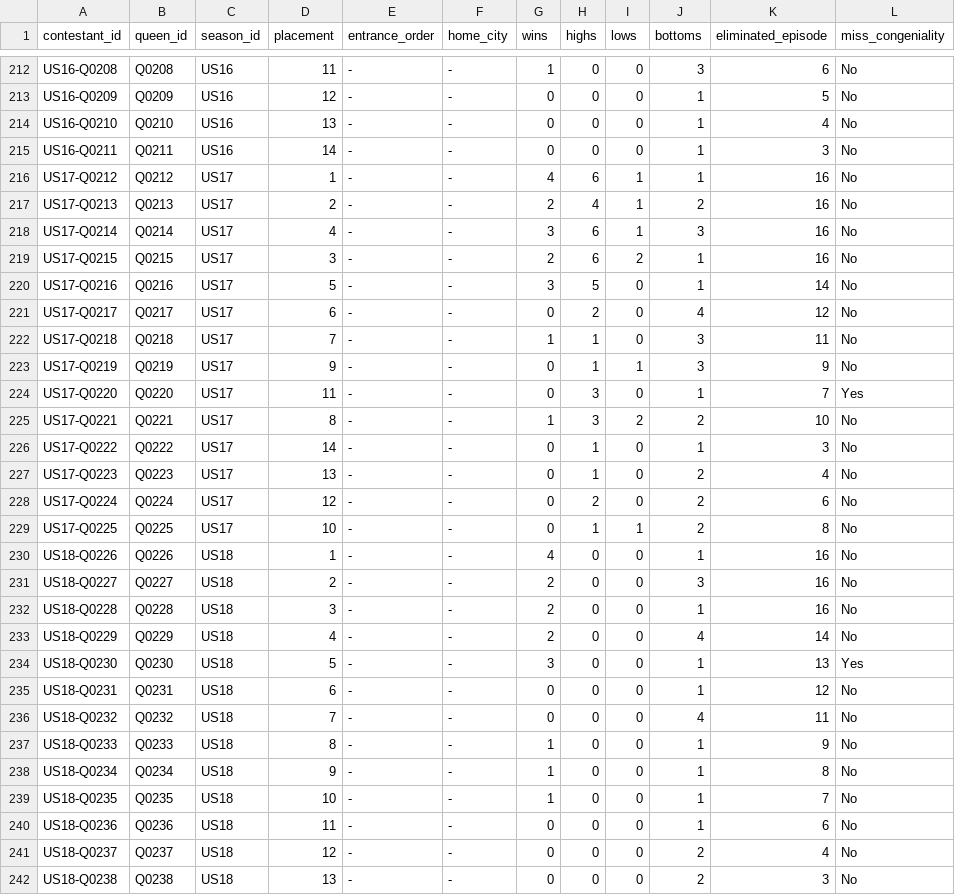
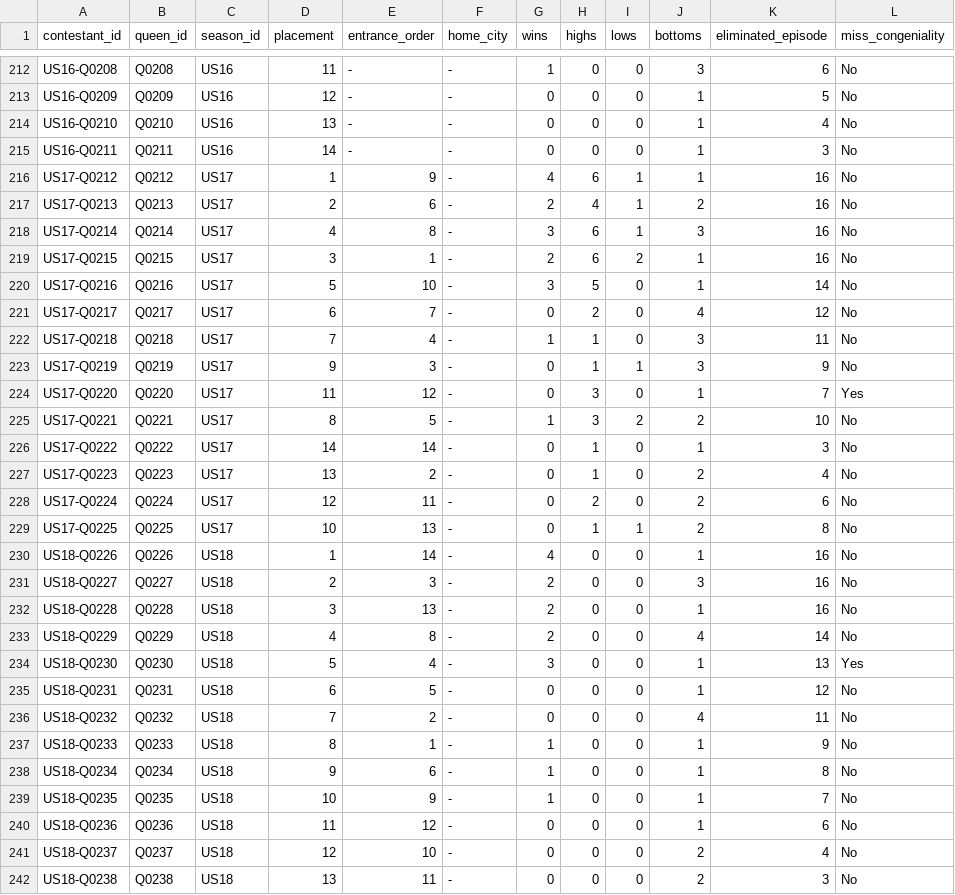
Before and after one commit to anotterbryan/werkroom, a CSV file: data/contestants.csv, drawn as a sheet; only a part is shown, gaps mark what is left out; the diff covers the shown part only.

Commit message:
#7/#8: scatter jitter + entrance order data & expandable view
- #7 Wins vs Placement: jitter overlapping queens so every dot shows.
- #8 Entrance Order & Fate: filled entrance_order from Fandom for 8
  complete single-premiere seasons (S5,7,8,10,11,13,17,18; 110 rows);
  rewrote the view to list ALL seasons, expandable to every queen with
  entered/placed. Split-premiere seasons (S6,9,12,14,15,16) deferred —
  their entrance lists need group-by-group handling. validate 31/31.

```diff
--- a/data/contestants.csv
+++ b/data/contestants.csv
@@ -215,28 +215,28 @@ US16-Q0210,Q0210,US16,13,-,-,0,0,0,1,4,No
 US16-Q0211,Q0211,US16,14,-,-,0,0,0,1,3,No
-US17-Q0212,Q0212,US17,1,-,-,4,6,1,1,16,No
-US17-Q0213,Q0213,US17,2,-,-,2,4,1,2,16,No
-US17-Q0214,Q0214,US17,4,-,-,3,6,1,3,16,No
-US17-Q0215,Q0215,US17,3,-,-,2,6,2,1,16,No
-US17-Q0216,Q0216,US17,5,-,-,3,5,0,1,14,No
-US17-Q0217,Q0217,US17,6,-,-,0,2,0,4,12,No
-US17-Q0218,Q0218,US17,7,-,-,1,1,0,3,11,No
-US17-Q0219,Q0219,US17,9,-,-,0,1,1,3,9,No
-US17-Q0220,Q0220,US17,11,-,-,0,3,0,1,7,Yes
-US17-Q0221,Q0221,US17,8,-,-,1,3,2,2,10,No
-US17-Q0222,Q0222,US17,14,-,-,0,1,0,1,3,No
-US17-Q0223,Q0223,US17,13,-,-,0,1,0,2,4,No
-US17-Q0224,Q0224,US17,12,-,-,0,2,0,2,6,No
-US17-Q0225,Q0225,US17,10,-,-,0,1,1,2,8,No
-US18-Q0226,Q0226,US18,1,-,-,4,0,0,1,16,No
-US18-Q0227,Q0227,US18,2,-,-,2,0,0,3,16,No
-US18-Q0228,Q0228,US18,3,-,-,2,0,0,1,16,No
-US18-Q0229,Q0229,US18,4,-,-,2,0,0,4,14,No
-US18-Q0230,Q0230,US18,5,-,-,3,0,0,1,13,Yes
-US18-Q0231,Q0231,US18,6,-,-,0,0,0,1,12,No
-US18-Q0232,Q0232,US18,7,-,-,0,0,0,4,11,No
-US18-Q0233,Q0233,US18,8,-,-,1,0,0,1,9,No
-US18-Q0234,Q0234,US18,9,-,-,1,0,0,1,8,No
-US18-Q0235,Q0235,US18,10,-,-,1,0,0,1,7,No
-US18-Q0236,Q0236,US18,11,-,-,0,0,0,1,6,No
-US18-Q0237,Q0237,US18,12,-,-,0,0,0,2,4,No
-US18-Q0238,Q0238,US18,13,-,-,0,0,0,2,3,No
+US17-Q0212,Q0212,US17,1,9,-,4,6,1,1,16,No
+US17-Q0213,Q0213,US17,2,6,-,2,4,1,2,16,No
+US17-Q0214,Q0214,US17,4,8,-,3,6,1,3,16,No
+US17-Q0215,Q0215,US17,3,1,-,2,6,2,1,16,No
+US17-Q0216,Q0216,US17,5,10,-,3,5,0,1,14,No
+US17-Q0217,Q0217,US17,6,7,-,0,2,0,4,12,No
+US17-Q0218,Q0218,US17,7,4,-,1,1,0,3,11,No
+US17-Q0219,Q0219,US17,9,3,-,0,1,1,3,9,No
+US17-Q0220,Q0220,US17,11,12,-,0,3,0,1,7,Yes
+US17-Q0221,Q0221,US17,8,5,-,1,3,2,2,10,No
+US17-Q0222,Q0222,US17,14,14,-,0,1,0,1,3,No
+US17-Q0223,Q0223,US17,13,2,-,0,1,0,2,4,No
+US17-Q0224,Q0224,US17,12,11,-,0,2,0,2,6,No
+US17-Q0225,Q0225,US17,10,13,-,0,1,1,2,8,No
+US18-Q0226,Q0226,US18,1,14,-,4,0,0,1,16,No
+US18-Q0227,Q0227,US18,2,3,-,2,0,0,3,16,No
+US18-Q0228,Q0228,US18,3,13,-,2,0,0,1,16,No
+US18-Q0229,Q0229,US18,4,8,-,2,0,0,4,14,No
+US18-Q0230,Q0230,US18,5,4,-,3,0,0,1,13,Yes
+US18-Q0231,Q0231,US18,6,5,-,0,0,0,1,12,No
+US18-Q0232,Q0232,US18,7,2,-,0,0,0,4,11,No
+US18-Q0233,Q0233,US18,8,1,-,1,0,0,1,9,No
+US18-Q0234,Q0234,US18,9,6,-,1,0,0,1,8,No
+US18-Q0235,Q0235,US18,10,9,-,1,0,0,1,7,No
+US18-Q0236,Q0236,US18,11,12,-,0,0,0,1,6,No
+US18-Q0237,Q0237,US18,12,10,-,0,0,0,2,4,No
+US18-Q0238,Q0238,US18,13,11,-,0,0,0,2,3,No
```
Also changed, not shown: 83 edited cells elsewhere in this file, 2 other files.
